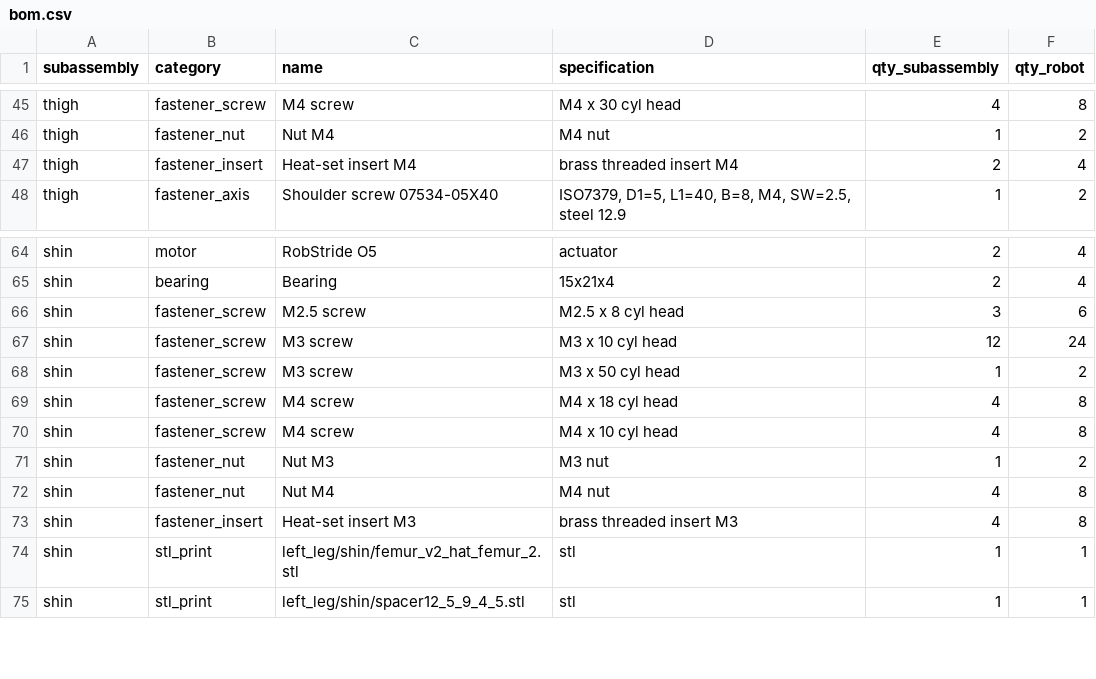
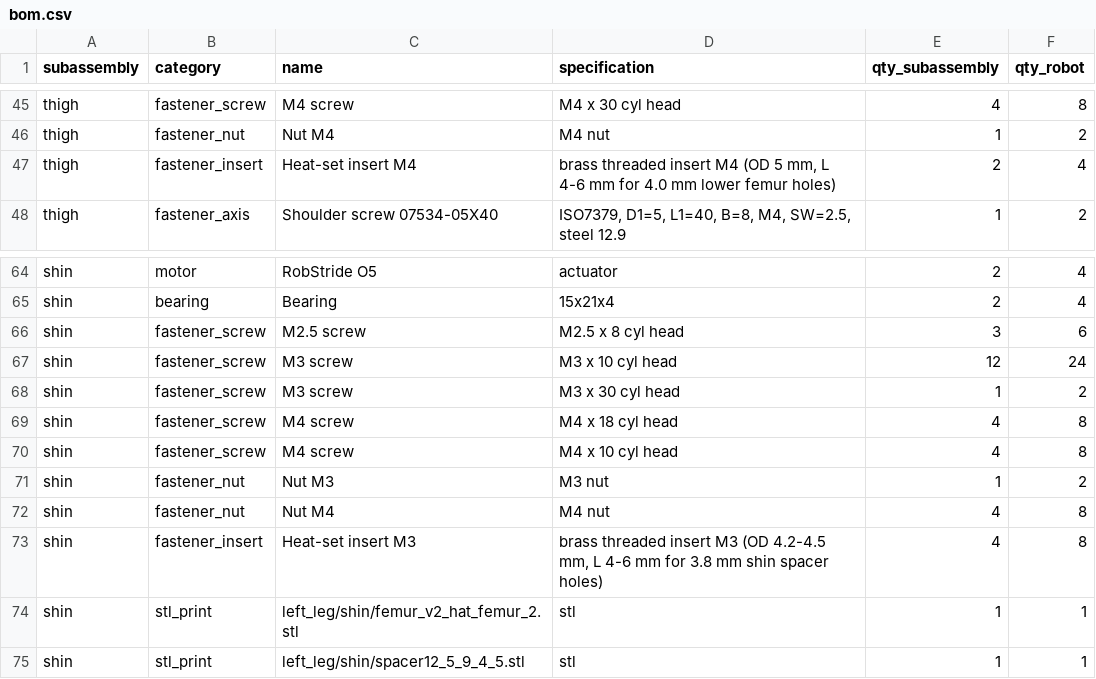
Before and after one commit to alljiang/lerobot-humanoid-hardware, a CSV file: hardware/bom/bom.csv, drawn as a sheet; only a part is shown, gaps mark what is left out.

Commit message:
docs(bom): specify M3/M4 heat-set insert dimensions, locations, and M3x30 tibia-knee screw

```diff
--- a/hardware/bom/bom.csv
+++ b/hardware/bom/bom.csv
@@ -46,3 +46,3 @@ thigh,fastener_screw,M4 screw,M4 x 30 cyl head,4,8
 thigh,fastener_nut,Nut M4,M4 nut,1,2
-thigh,fastener_insert,Heat-set insert M4,brass threaded insert M4,2,4
+thigh,fastener_insert,Heat-set insert M4,"brass threaded insert M4 (OD 5 mm, L 4-6 mm for 4.0 mm lower femur holes)",2,4
 thigh,fastener_axis,Shoulder screw 07534-05X40,"ISO7379, D1=5, L1=40, B=8, M4, SW=2.5, steel 12.9",1,2
@@ -67,3 +67,3 @@ shin,fastener_screw,M2.5 screw,M2.5 x 8 cyl head,3,6
 shin,fastener_screw,M3 screw,M3 x 10 cyl head,12,24
-shin,fastener_screw,M3 screw,M3 x 50 cyl head,1,2
+shin,fastener_screw,M3 screw,M3 x 30 cyl head,1,2
 shin,fastener_screw,M4 screw,M4 x 18 cyl head,4,8
@@ -72,3 +72,3 @@ shin,fastener_nut,Nut M3,M3 nut,1,2
 shin,fastener_nut,Nut M4,M4 nut,4,8
-shin,fastener_insert,Heat-set insert M3,brass threaded insert M3,4,8
+shin,fastener_insert,Heat-set insert M3,"brass threaded insert M3 (OD 4.2-4.5 mm, L 4-6 mm for 3.8 mm shin spacer holes)",4,8
 shin,stl_print,left_leg/shin/femur_v2_hat_femur_2.stl,stl,1,1
```
Also changed, not shown: hardware/bom/bom_buy.csv, 4 other files.
